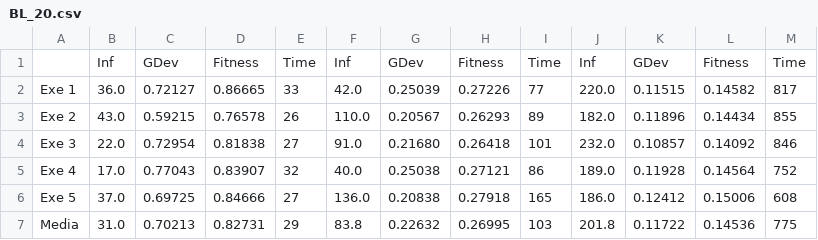
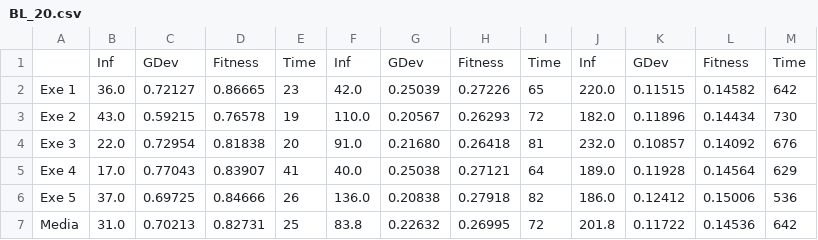
Before and after one commit to Balrrach/PAR, a CSV file: results/BL_20.csv, drawn as a sheet.

```diff
--- a/results/BL_20.csv
+++ b/results/BL_20.csv
@@ -1,7 +1,7 @@
 ,Inf,GDev,Fitness,Time,Inf,GDev,Fitness,Time,Inf,GDev,Fitness,Time
-Exe 1,36.0,0.72127,0.86665,33,42.0,0.25039,0.27226,77,220.0,0.11515,0.14582,817
-Exe 2,43.0,0.59215,0.76578,26,110.0,0.20567,0.26293,89,182.0,0.11896,0.14434,855
-Exe 3,22.0,0.72954,0.81838,27,91.0,0.21680,0.26418,101,232.0,0.10857,0.14092,846
-Exe 4,17.0,0.77043,0.83907,32,40.0,0.25038,0.27121,86,189.0,0.11928,0.14564,752
-Exe 5,37.0,0.69725,0.84666,27,136.0,0.20838,0.27918,165,186.0,0.12412,0.15006,608
-Media,31.0,0.70213,0.82731,29,83.8,0.22632,0.26995,103,201.8,0.11722,0.14536,775
+Exe 1,36.0,0.72127,0.86665,23,42.0,0.25039,0.27226,65,220.0,0.11515,0.14582,642
+Exe 2,43.0,0.59215,0.76578,19,110.0,0.20567,0.26293,72,182.0,0.11896,0.14434,730
+Exe 3,22.0,0.72954,0.81838,20,91.0,0.21680,0.26418,81,232.0,0.10857,0.14092,676
+Exe 4,17.0,0.77043,0.83907,41,40.0,0.25038,0.27121,64,189.0,0.11928,0.14564,629
+Exe 5,37.0,0.69725,0.84666,26,136.0,0.20838,0.27918,82,186.0,0.12412,0.15006,536
+Media,31.0,0.70213,0.82731,25,83.8,0.22632,0.26995,72,201.8,0.11722,0.14536,642
```
Also changed, not shown: results/BL_10.csv, results/BMB_10.csv, 25 other files.
